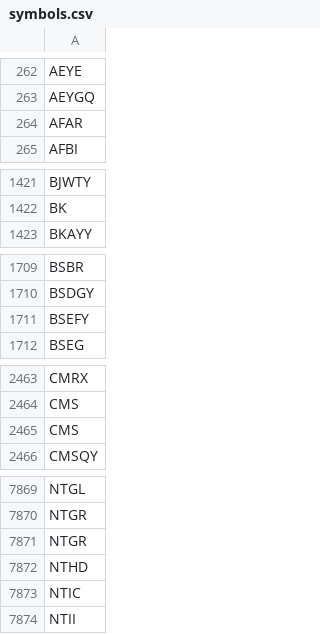
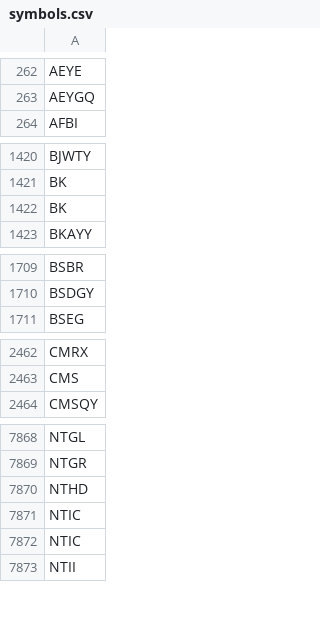
Before and after one commit to melder/symbols_options_csvs, a CSV file: symbols.csv, drawn as a sheet; only a part is shown, gaps mark what is left out; the diff covers the shown part only.

```diff
--- a/symbols.csv
+++ b/symbols.csv
@@ -263,3 +263,2 @@ AEYE
 AEYGQ
-AFAR
 AFBI
@@ -1422,2 +1421,3 @@ BJWTY
 BK
+BK
 BKAYY
@@ -1710,3 +1710,2 @@ BSBR
 BSDGY
-BSEFY
 BSEG
@@ -2464,3 +2463,2 @@ CMRX
 CMS
-CMS
 CMSQY
@@ -7870,5 +7869,5 @@ NTGL
 NTGR
-NTGR
 NTHD
 NTIC
+NTIC
 NTII
```
Also changed, not shown: 6 added rows and 6 removed rows elsewhere in this file, monthlies.csv, options.csv, 2 other files.
